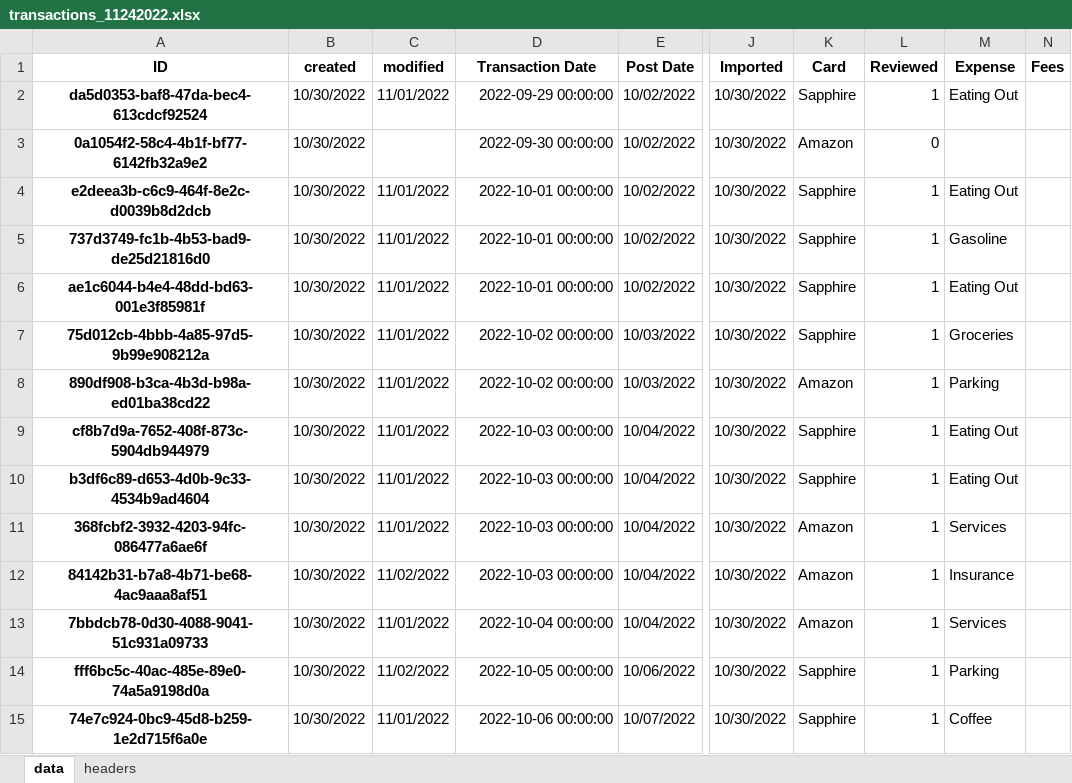
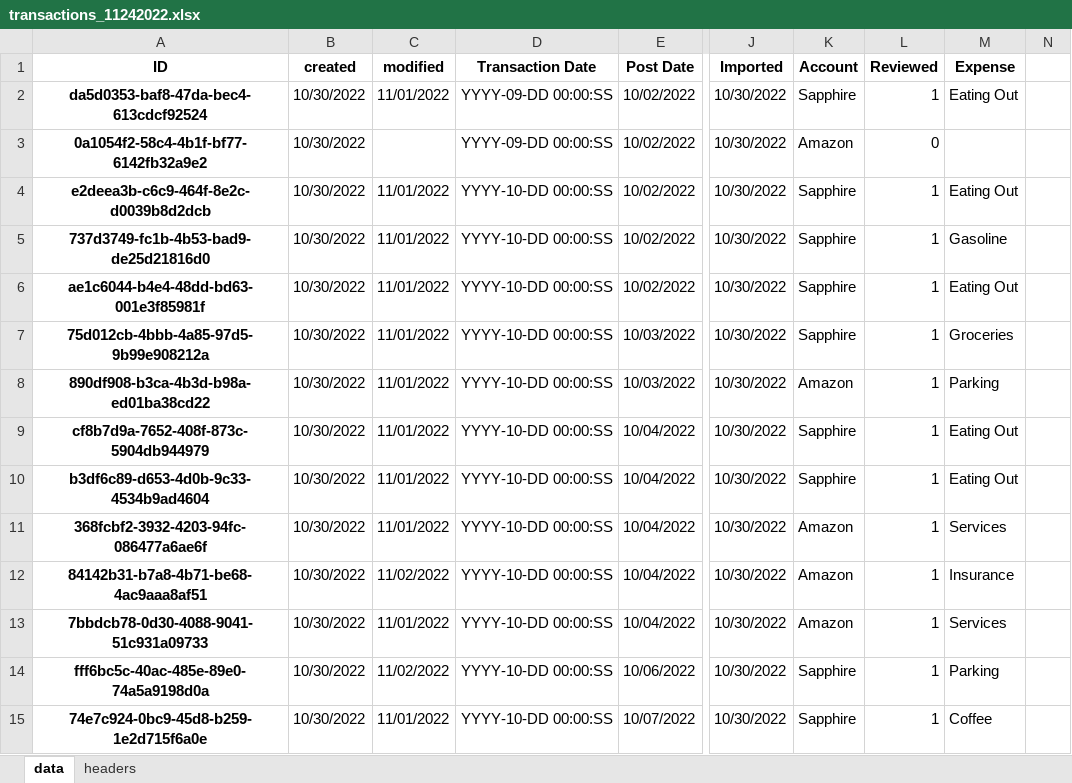
Before and after one commit to datagangstar/Nex, an Excel workbook: datasets/transactions_11242022.xlsx, sheet data, drawn as a sheet; only a part is shown, gaps mark what is left out; values as stored, in another font and other column widths than the file's, no borders; the diff covers the shown part only; the diff names each change by its address in the sheet, - before the commit and + after, or states it on an @@ line.

```diff
--- a/datasets/transactions_11242022.xlsx (sheet data)
+++ b/datasets/transactions_11242022.xlsx (sheet data)
-K1: Card
+K1: Account
-N1: Fees
+N1: (empty)
-D2 (Transaction Date): 2022-09-29 00:00:00
+D2 (Transaction Date): YYYY-09-DD 00:00:SS
-D3 (Transaction Date): 2022-09-30 00:00:00
+D3 (Transaction Date): YYYY-09-DD 00:00:SS
-D4:D6 (Transaction Date): 2022-10-01 00:00:00
+D4:D6 (Transaction Date): YYYY-10-DD 00:00:SS
-D7:D8 (Transaction Date): 2022-10-02 00:00:00
+D7:D8 (Transaction Date): YYYY-10-DD 00:00:SS
-D9:D12 (Transaction Date): 2022-10-03 00:00:00
+D9:D12 (Transaction Date): YYYY-10-DD 00:00:SS
-D13 (Transaction Date): 2022-10-04 00:00:00
+D13 (Transaction Date): YYYY-10-DD 00:00:SS
-D14 (Transaction Date): 2022-10-05 00:00:00
+D14 (Transaction Date): YYYY-10-DD 00:00:SS
-D15 (Transaction Date): 2022-10-06 00:00:00
+D15 (Transaction Date): YYYY-10-DD 00:00:SS
```
Also changed, not shown: 147 edited cells elsewhere in this sheet, sheet headers, datasets.xlsx, datasets/donations.xlsx, 4 other files.
